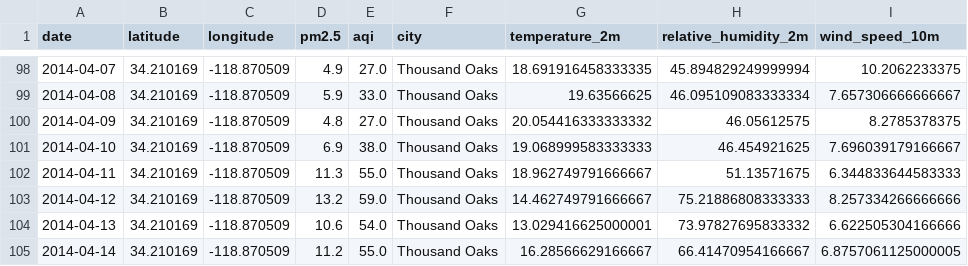
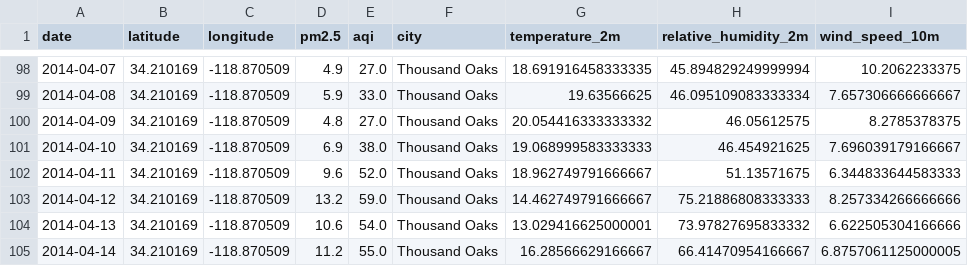
Before and after one commit to prathik-bot/aqiprediction, a CSV file: aqiprediction/Data/Final/Thousand_Oaks.csv, drawn as a sheet; only a part is shown, gaps mark what is left out; the diff covers the shown part only; the diff names each change by its address in the sheet, - before the commit and + after, or states it on an @@ line.

```diff
--- a/aqiprediction/Data/Final/Thousand_Oaks.csv
+++ b/aqiprediction/Data/Final/Thousand_Oaks.csv
-D102 (pm2.5): 11.3
+D102 (pm2.5): 9.6
-E102 (aqi): 55.0
+E102 (aqi): 52.0
```
Also changed, not shown: 1 added row and 22 edited cells elsewhere in this file, aqiprediction/Data/Final/Chico_East_Avenue.csv, aqiprediction/Data/Final/Fresno___Garland.csv, 44 other files.
